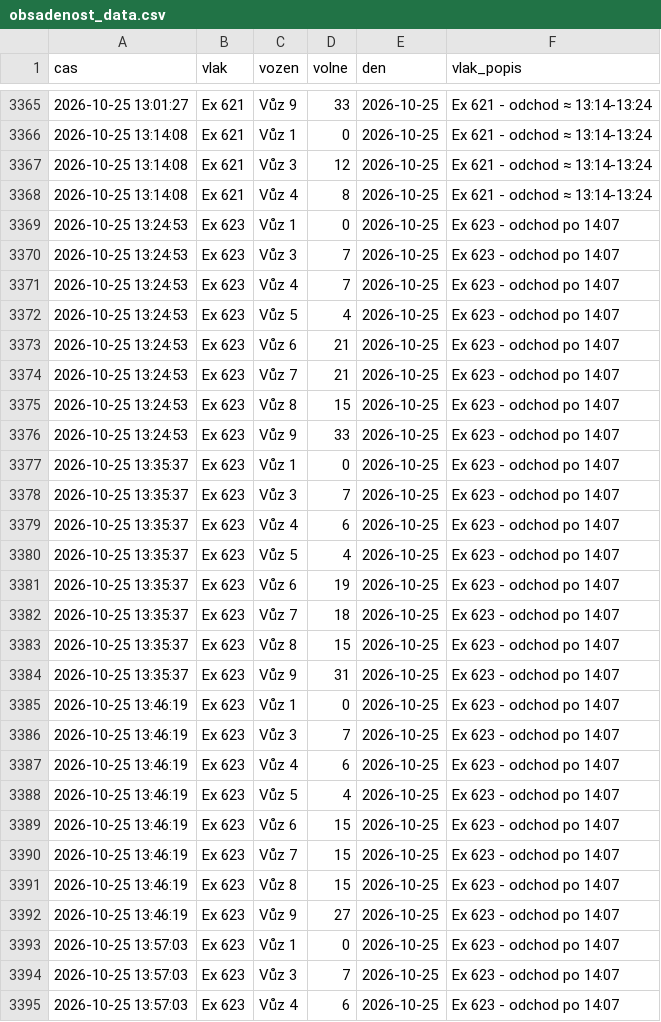
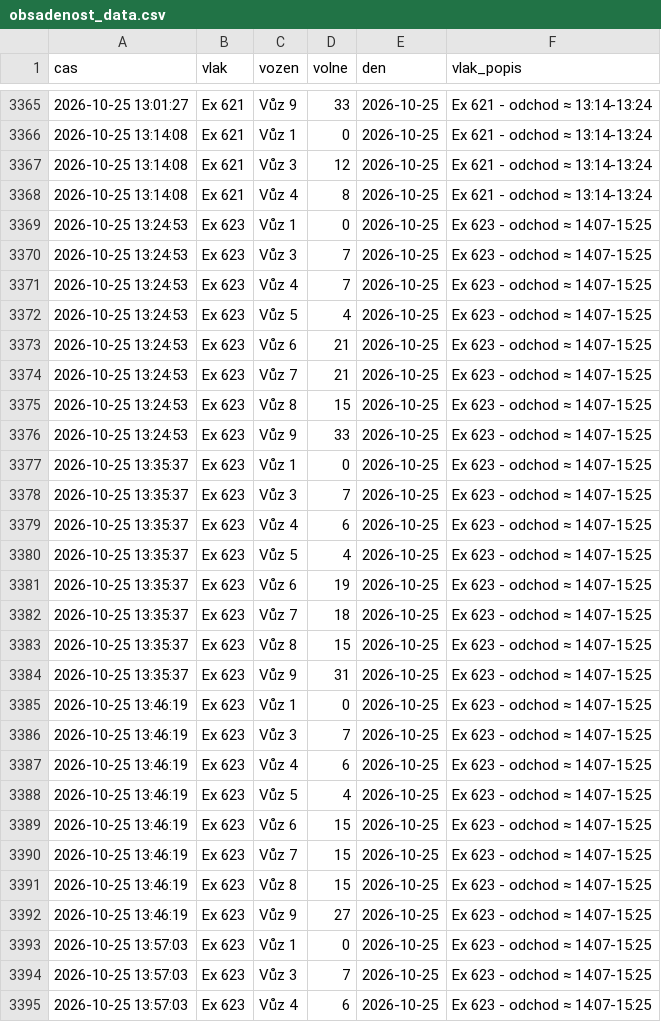
Before and after one commit to lalasonycierny/idos-grafy, a CSV file: data/obsadenost_data.csv, drawn as a sheet; only a part is shown, gaps mark what is left out; the diff covers the shown part only.

```diff
--- a/data/obsadenost_data.csv
+++ b/data/obsadenost_data.csv
@@ -3368,28 +3368,28 @@
 2026-10-25 13:14:08,Ex 621,Vůz 4,8,2026-10-25,Ex 621 - odchod ≈ 13:14-13:24
-2026-10-25 13:24:53,Ex 623,Vůz 1,0,2026-10-25,Ex 623 - odchod po 14:07
-2026-10-25 13:24:53,Ex 623,Vůz 3,7,2026-10-25,Ex 623 - odchod po 14:07
-2026-10-25 13:24:53,Ex 623,Vůz 4,7,2026-10-25,Ex 623 - odchod po 14:07
-2026-10-25 13:24:53,Ex 623,Vůz 5,4,2026-10-25,Ex 623 - odchod po 14:07
-2026-10-25 13:24:53,Ex 623,Vůz 6,21,2026-10-25,Ex 623 - odchod po 14:07
-2026-10-25 13:24:53,Ex 623,Vůz 7,21,2026-10-25,Ex 623 - odchod po 14:07
-2026-10-25 13:24:53,Ex 623,Vůz 8,15,2026-10-25,Ex 623 - odchod po 14:07
-2026-10-25 13:24:53,Ex 623,Vůz 9,33,2026-10-25,Ex 623 - odchod po 14:07
-2026-10-25 13:35:37,Ex 623,Vůz 1,0,2026-10-25,Ex 623 - odchod po 14:07
-2026-10-25 13:35:37,Ex 623,Vůz 3,7,2026-10-25,Ex 623 - odchod po 14:07
-2026-10-25 13:35:37,Ex 623,Vůz 4,6,2026-10-25,Ex 623 - odchod po 14:07
-2026-10-25 13:35:37,Ex 623,Vůz 5,4,2026-10-25,Ex 623 - odchod po 14:07
-2026-10-25 13:35:37,Ex 623,Vůz 6,19,2026-10-25,Ex 623 - odchod po 14:07
-2026-10-25 13:35:37,Ex 623,Vůz 7,18,2026-10-25,Ex 623 - odchod po 14:07
-2026-10-25 13:35:37,Ex 623,Vůz 8,15,2026-10-25,Ex 623 - odchod po 14:07
-2026-10-25 13:35:37,Ex 623,Vůz 9,31,2026-10-25,Ex 623 - odchod po 14:07
-2026-10-25 13:46:19,Ex 623,Vůz 1,0,2026-10-25,Ex 623 - odchod po 14:07
-2026-10-25 13:46:19,Ex 623,Vůz 3,7,2026-10-25,Ex 623 - odchod po 14:07
-2026-10-25 13:46:19,Ex 623,Vůz 4,6,2026-10-25,Ex 623 - odchod po 14:07
-2026-10-25 13:46:19,Ex 623,Vůz 5,4,2026-10-25,Ex 623 - odchod po 14:07
-2026-10-25 13:46:19,Ex 623,Vůz 6,15,2026-10-25,Ex 623 - odchod po 14:07
-2026-10-25 13:46:19,Ex 623,Vůz 7,15,2026-10-25,Ex 623 - odchod po 14:07
-2026-10-25 13:46:19,Ex 623,Vůz 8,15,2026-10-25,Ex 623 - odchod po 14:07
-2026-10-25 13:46:19,Ex 623,Vůz 9,27,2026-10-25,Ex 623 - odchod po 14:07
-2026-10-25 13:57:03,Ex 623,Vůz 1,0,2026-10-25,Ex 623 - odchod po 14:07
-2026-10-25 13:57:03,Ex 623,Vůz 3,7,2026-10-25,Ex 623 - odchod po 14:07
-2026-10-25 13:57:03,Ex 623,Vůz 4,6,2026-10-25,Ex 623 - odchod po 14:07
+2026-10-25 13:24:53,Ex 623,Vůz 1,0,2026-10-25,Ex 623 - odchod ≈ 14:07-15:25
+2026-10-25 13:24:53,Ex 623,Vůz 3,7,2026-10-25,Ex 623 - odchod ≈ 14:07-15:25
+2026-10-25 13:24:53,Ex 623,Vůz 4,7,2026-10-25,Ex 623 - odchod ≈ 14:07-15:25
+2026-10-25 13:24:53,Ex 623,Vůz 5,4,2026-10-25,Ex 623 - odchod ≈ 14:07-15:25
+2026-10-25 13:24:53,Ex 623,Vůz 6,21,2026-10-25,Ex 623 - odchod ≈ 14:07-15:25
+2026-10-25 13:24:53,Ex 623,Vůz 7,21,2026-10-25,Ex 623 - odchod ≈ 14:07-15:25
+2026-10-25 13:24:53,Ex 623,Vůz 8,15,2026-10-25,Ex 623 - odchod ≈ 14:07-15:25
+2026-10-25 13:24:53,Ex 623,Vůz 9,33,2026-10-25,Ex 623 - odchod ≈ 14:07-15:25
+2026-10-25 13:35:37,Ex 623,Vůz 1,0,2026-10-25,Ex 623 - odchod ≈ 14:07-15:25
+2026-10-25 13:35:37,Ex 623,Vůz 3,7,2026-10-25,Ex 623 - odchod ≈ 14:07-15:25
+2026-10-25 13:35:37,Ex 623,Vůz 4,6,2026-10-25,Ex 623 - odchod ≈ 14:07-15:25
+2026-10-25 13:35:37,Ex 623,Vůz 5,4,2026-10-25,Ex 623 - odchod ≈ 14:07-15:25
+2026-10-25 13:35:37,Ex 623,Vůz 6,19,2026-10-25,Ex 623 - odchod ≈ 14:07-15:25
+2026-10-25 13:35:37,Ex 623,Vůz 7,18,2026-10-25,Ex 623 - odchod ≈ 14:07-15:25
+2026-10-25 13:35:37,Ex 623,Vůz 8,15,2026-10-25,Ex 623 - odchod ≈ 14:07-15:25
+2026-10-25 13:35:37,Ex 623,Vůz 9,31,2026-10-25,Ex 623 - odchod ≈ 14:07-15:25
+2026-10-25 13:46:19,Ex 623,Vůz 1,0,2026-10-25,Ex 623 - odchod ≈ 14:07-15:25
+2026-10-25 13:46:19,Ex 623,Vůz 3,7,2026-10-25,Ex 623 - odchod ≈ 14:07-15:25
+2026-10-25 13:46:19,Ex 623,Vůz 4,6,2026-10-25,Ex 623 - odchod ≈ 14:07-15:25
+2026-10-25 13:46:19,Ex 623,Vůz 5,4,2026-10-25,Ex 623 - odchod ≈ 14:07-15:25
+2026-10-25 13:46:19,Ex 623,Vůz 6,15,2026-10-25,Ex 623 - odchod ≈ 14:07-15:25
+2026-10-25 13:46:19,Ex 623,Vůz 7,15,2026-10-25,Ex 623 - odchod ≈ 14:07-15:25
+2026-10-25 13:46:19,Ex 623,Vůz 8,15,2026-10-25,Ex 623 - odchod ≈ 14:07-15:25
+2026-10-25 13:46:19,Ex 623,Vůz 9,27,2026-10-25,Ex 623 - odchod ≈ 14:07-15:25
+2026-10-25 13:57:03,Ex 623,Vůz 1,0,2026-10-25,Ex 623 - odchod ≈ 14:07-15:25
+2026-10-25 13:57:03,Ex 623,Vůz 3,7,2026-10-25,Ex 623 - odchod ≈ 14:07-15:25
+2026-10-25 13:57:03,Ex 623,Vůz 4,6,2026-10-25,Ex 623 - odchod ≈ 14:07-15:25
```
Also changed, not shown: 16 added rows and 13 edited cells elsewhere in this file, 2 other files.
